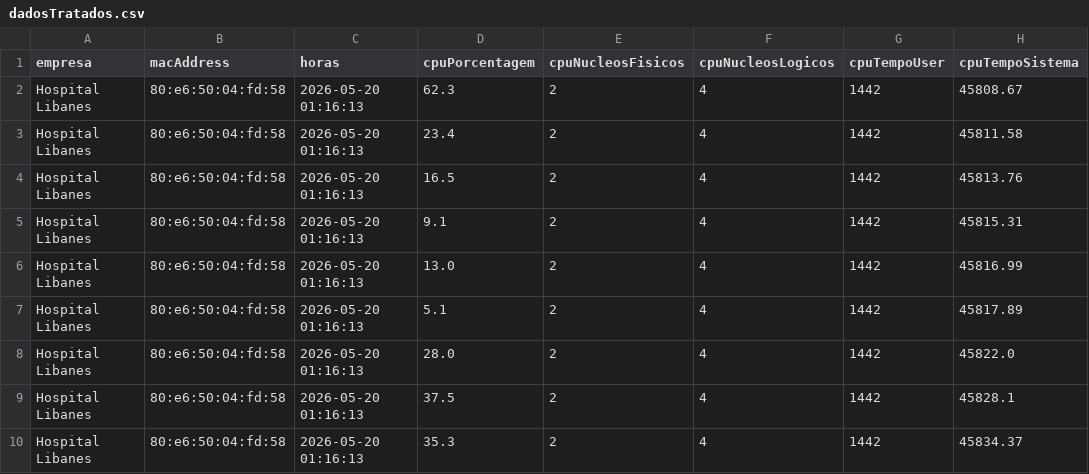
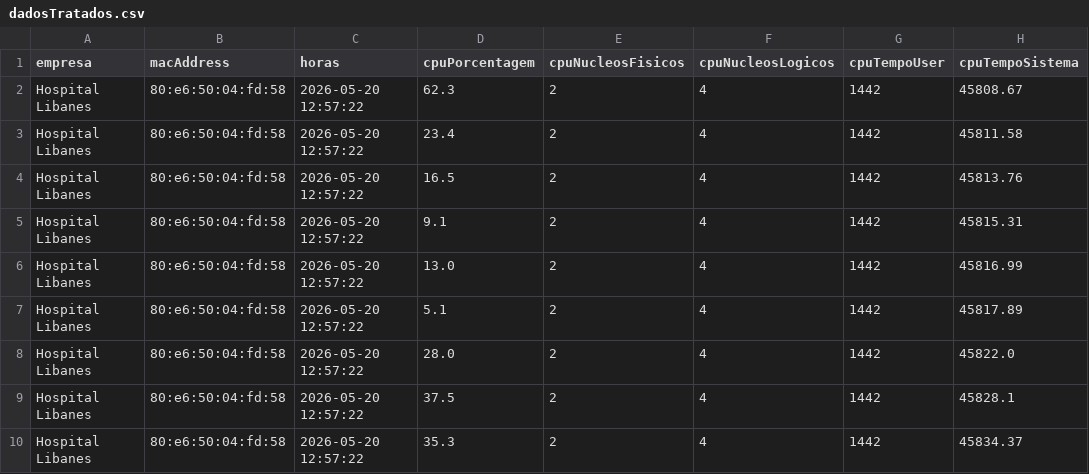
Before and after one commit to Magnes-Software-Solutions/magnes-python-analytics, a CSV file: dadosTratados.csv, drawn as a sheet; only a part is shown; the diff names each change by its address in the sheet, - before the commit and + after, or states it on an @@ line.

```diff
--- a/dadosTratados.csv
+++ b/dadosTratados.csv
-C2:C10 (horas): 2026-05-20 01:16:13
+C2:C10 (horas): 2026-05-20 12:57:22
```
Also changed, not shown: 3 other files.
